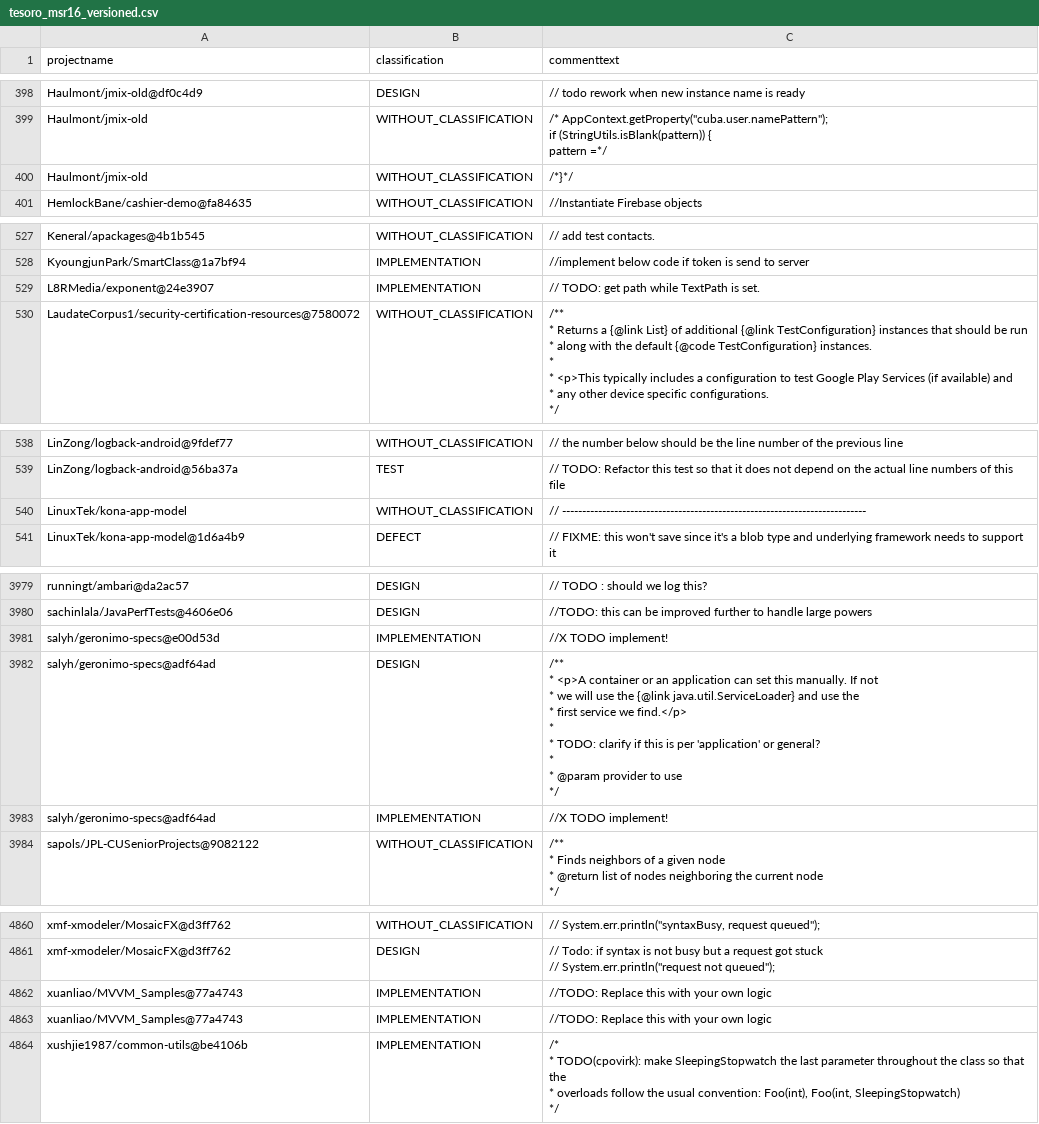
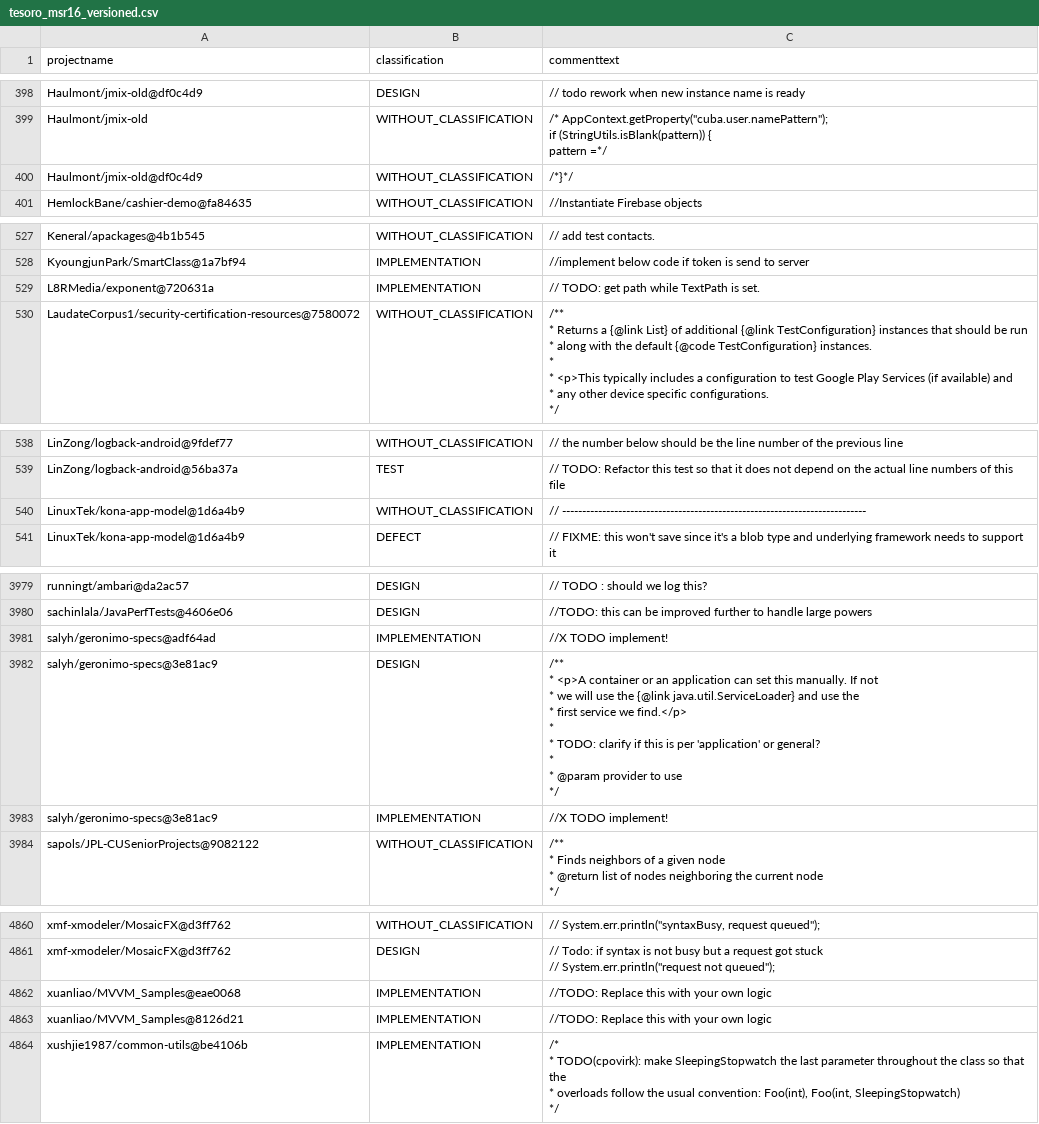
Before and after one commit to ytetsuwo/TesoroSATD, a CSV file: out/tesoro_msr16_versioned.csv, drawn as a sheet; only a part is shown, gaps mark what is left out; the diff covers the shown part only.

```diff
--- a/out/tesoro_msr16_versioned.csv
+++ b/out/tesoro_msr16_versioned.csv
@@ -790,3 +790,3 @@ Haulmont/jmix-old,WITHOUT_CLASSIFICATION,"/* AppContext.getProperty(""cuba.user.
             pattern =*/"
-Haulmont/jmix-old,WITHOUT_CLASSIFICATION,/*}*/
+Haulmont/jmix-old@df0c4d9,WITHOUT_CLASSIFICATION,/*}*/
 HemlockBane/cashier-demo@fa84635,WITHOUT_CLASSIFICATION,//Instantiate Firebase objects
@@ -1081,3 +1081,3 @@ Keneral/apackages@4b1b545,WITHOUT_CLASSIFICATION,// add test contacts.
 KyoungjunPark/SmartClass@1a7bf94,IMPLEMENTATION,//implement below code if token is send to server
-L8RMedia/exponent@24e3907,IMPLEMENTATION,// TODO: get path while TextPath is set.
+L8RMedia/exponent@720631a,IMPLEMENTATION,// TODO: get path while TextPath is set.
 LaudateCorpus1/security-certification-resources@7580072,WITHOUT_CLASSIFICATION,"/**
@@ -1100,3 +1100,3 @@ LinZong/logback-android@9fdef77,WITHOUT_CLASSIFICATION,// the number below shoul
 LinZong/logback-android@56ba37a,TEST,// TODO: Refactor this test so that it does not depend on the actual line numbers of this file
-LinuxTek/kona-app-model,WITHOUT_CLASSIFICATION,// ----------------------------------------------------------------------------
+LinuxTek/kona-app-model@1d6a4b9,WITHOUT_CLASSIFICATION,// ----------------------------------------------------------------------------
 LinuxTek/kona-app-model@1d6a4b9,DEFECT,// FIXME: this won't save since it's a blob type and underlying framework needs to support it
@@ -7788,13 +7788,13 @@ runningt/ambari@da2ac57,DESIGN,// TODO : should we log this?
 sachinlala/JavaPerfTests@4606e06,DESIGN,//TODO: this can be improved further to handle large powers
-salyh/geronimo-specs@e00d53d,IMPLEMENTATION,//X TODO implement!
-salyh/geronimo-specs@adf64ad,DESIGN,"/**
-     * <p>A container or an application can set this manually. If not
-     * we will use the {@link java.util.ServiceLoader} and use the
-     * first service we find.</p>
-     *
-     * TODO: clarify if this is per 'application' or general?
-     *
-     * @param provider to use
-     */"
 salyh/geronimo-specs@adf64ad,IMPLEMENTATION,//X TODO implement!
+salyh/geronimo-specs@3e81ac9,DESIGN,"/**
+     * <p>A container or an application can set this manually. If not
+     * we will use the {@link java.util.ServiceLoader} and use the
+     * first service we find.</p>
+     *
+     * TODO: clarify if this is per 'application' or general?
+     *
+     * @param provider to use
+     */"
+salyh/geronimo-specs@3e81ac9,IMPLEMENTATION,//X TODO implement!
 sapols/JPL-CUSeniorProjects@9082122,WITHOUT_CLASSIFICATION,"/**
@@ -9891,4 +9891,4 @@ xmf-xmodeler/MosaicFX@d3ff762,DESIGN,"// Todo: if syntax is not busy but a reque
 // System.err.println(""request not queued"");"
-xuanliao/MVVM_Samples@77a4743,IMPLEMENTATION,//TODO: Replace this with your own logic
-xuanliao/MVVM_Samples@77a4743,IMPLEMENTATION,//TODO: Replace this with your own logic
+xuanliao/MVVM_Samples@eae0068,IMPLEMENTATION,//TODO: Replace this with your own logic
+xuanliao/MVVM_Samples@8126d21,IMPLEMENTATION,//TODO: Replace this with your own logic
 xushjie1987/common-utils@be4106b,IMPLEMENTATION,"/*
```
Also changed, not shown: 2 moved rows and 14 edited cells elsewhere in this file, 7 other files.
